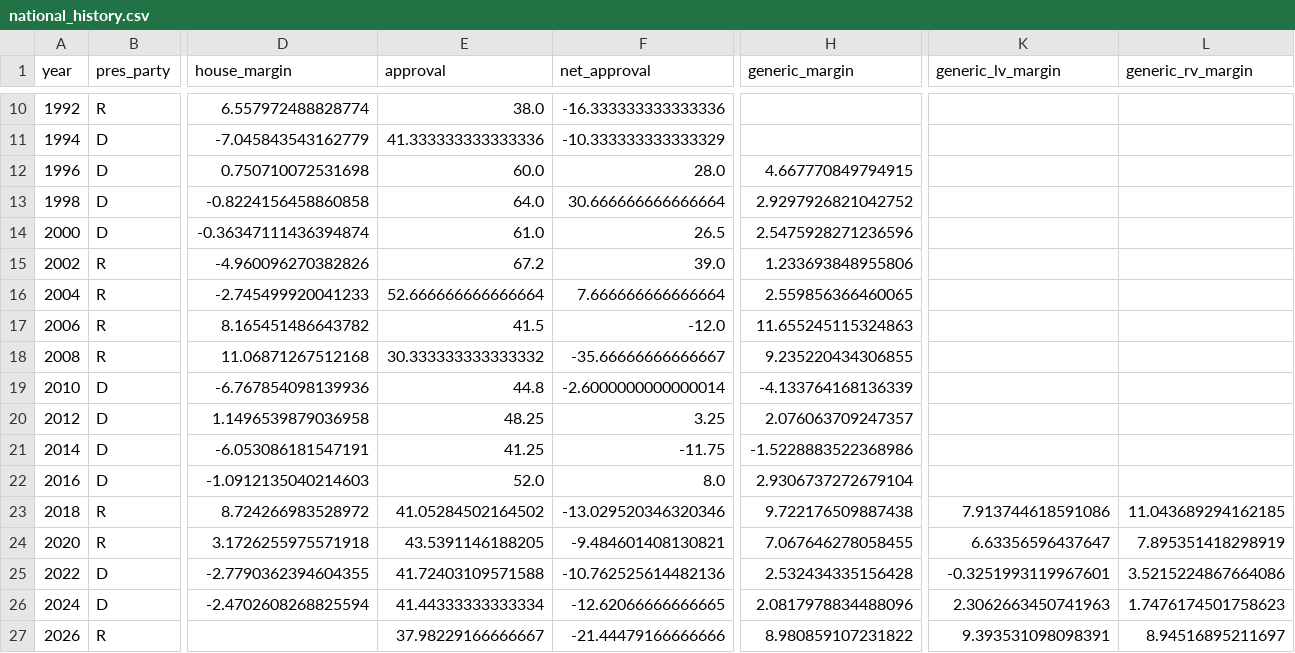
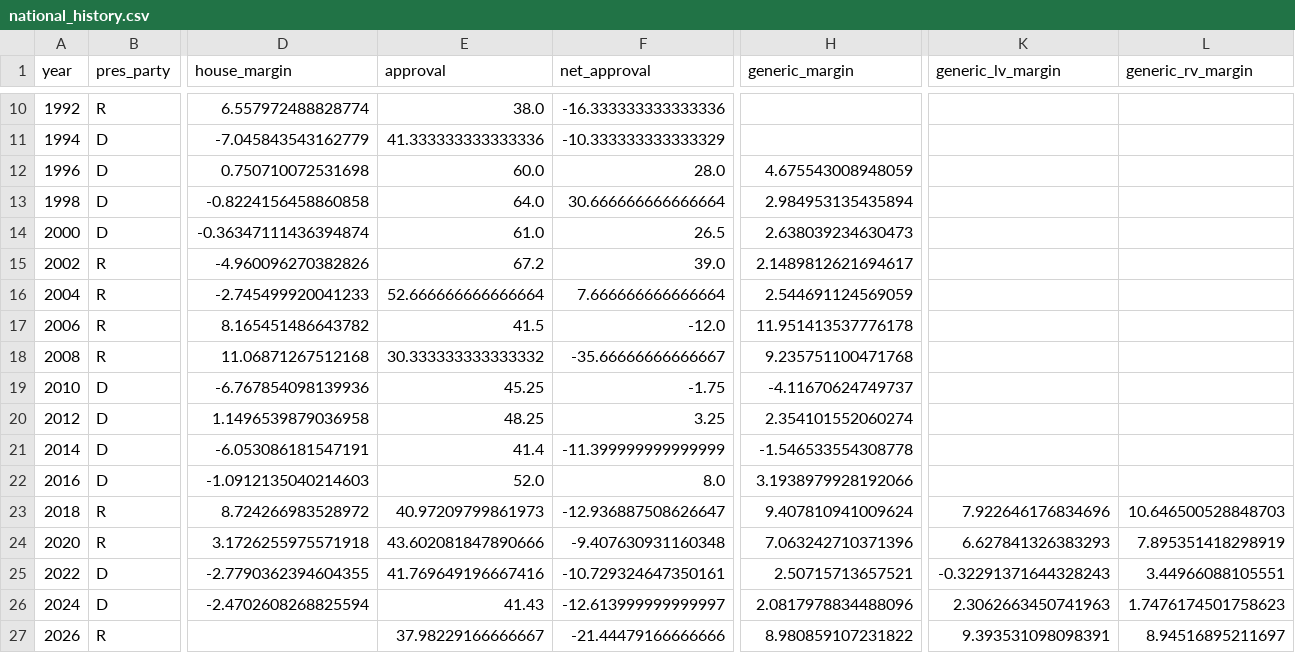
Before and after one commit to kurtawirth/whoshowsup, a CSV file: data/processed/national_history.csv, drawn as a sheet; only a part is shown, gaps mark what is left out; the diff names each change by its address in the sheet, - before the commit and + after, or states it on an @@ line.

```diff
--- a/data/processed/national_history.csv
+++ b/data/processed/national_history.csv
-H12 (generic_margin): 4.667770849794915
+H12 (generic_margin): 4.675543008948059
-H13 (generic_margin): 2.9297926821042752
+H13 (generic_margin): 2.984953135435894
-H14 (generic_margin): 2.5475928271236596
+H14 (generic_margin): 2.638039234630473
-H15 (generic_margin): 1.233693848955806
+H15 (generic_margin): 2.1489812621694617
-H16 (generic_margin): 2.559856366460065
+H16 (generic_margin): 2.544691124569059
-H17 (generic_margin): 11.655245115324863
+H17 (generic_margin): 11.951413537776178
-H18 (generic_margin): 9.235220434306855
+H18 (generic_margin): 9.235751100471768
-E19 (approval): 44.8
+E19 (approval): 45.25
-F19 (net_approval): -2.6000000000000014
+F19 (net_approval): -1.75
-H19 (generic_margin): -4.133764168136339
+H19 (generic_margin): -4.11670624749737
-H20 (generic_margin): 2.076063709247357
+H20 (generic_margin): 2.354101552060274
-E21 (approval): 41.25
+E21 (approval): 41.4
-F21 (net_approval): -11.75
+F21 (net_approval): -11.399999999999999
-H21 (generic_margin): -1.5228883522368986
+H21 (generic_margin): -1.546533554308778
-H22 (generic_margin): 2.9306737272679104
+H22 (generic_margin): 3.1938979928192066
-E23 (approval): 41.05284502164502
+E23 (approval): 40.97209799861973
-F23 (net_approval): -13.029520346320346
+F23 (net_approval): -12.936887508626647
-H23 (generic_margin): 9.722176509887438
+H23 (generic_margin): 9.407810941009624
-K23 (generic_lv_margin): 7.913744618591086
+K23 (generic_lv_margin): 7.922646176834696
-L23 (generic_rv_margin): 11.043689294162185
+L23 (generic_rv_margin): 10.646500528848703
-E24 (approval): 43.5391146188205
+E24 (approval): 43.602081847890666
-F24 (net_approval): -9.484601408130821
+F24 (net_approval): -9.407630931160348
-H24 (generic_margin): 7.067646278058455
+H24 (generic_margin): 7.063242710371396
-K24 (generic_lv_margin): 6.63356596437647
+K24 (generic_lv_margin): 6.627841326383293
-E25 (approval): 41.72403109571588
+E25 (approval): 41.769649196667416
-F25 (net_approval): -10.762525614482136
+F25 (net_approval): -10.729324647350161
-H25 (generic_margin): 2.532434335156428
+H25 (generic_margin): 2.50715713657521
-K25 (generic_lv_margin): -0.3251993119967601
+K25 (generic_lv_margin): -0.32291371644328243
-L25 (generic_rv_margin): 3.5215224867664086
+L25 (generic_rv_margin): 3.44966088105551
-E26 (approval): 41.44333333333334
+E26 (approval): 41.43
-F26 (net_approval): -12.62066666666665
+F26 (net_approval): -12.613999999999997
```
Also changed, not shown: data/processed/fec_money.csv, data/processed/polls_2026_wikipedia.csv, 18 other files.
